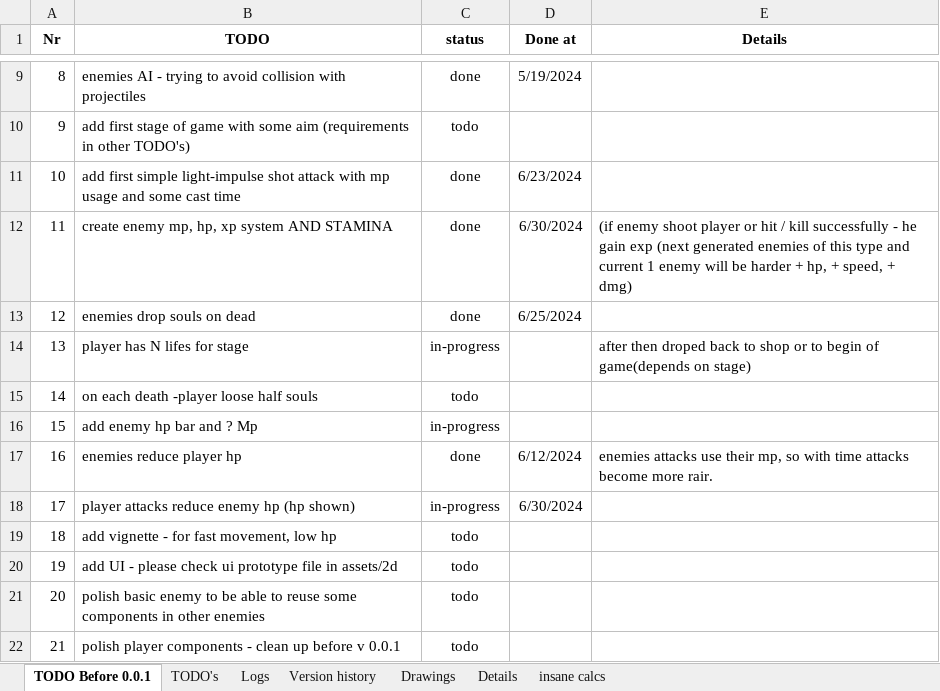
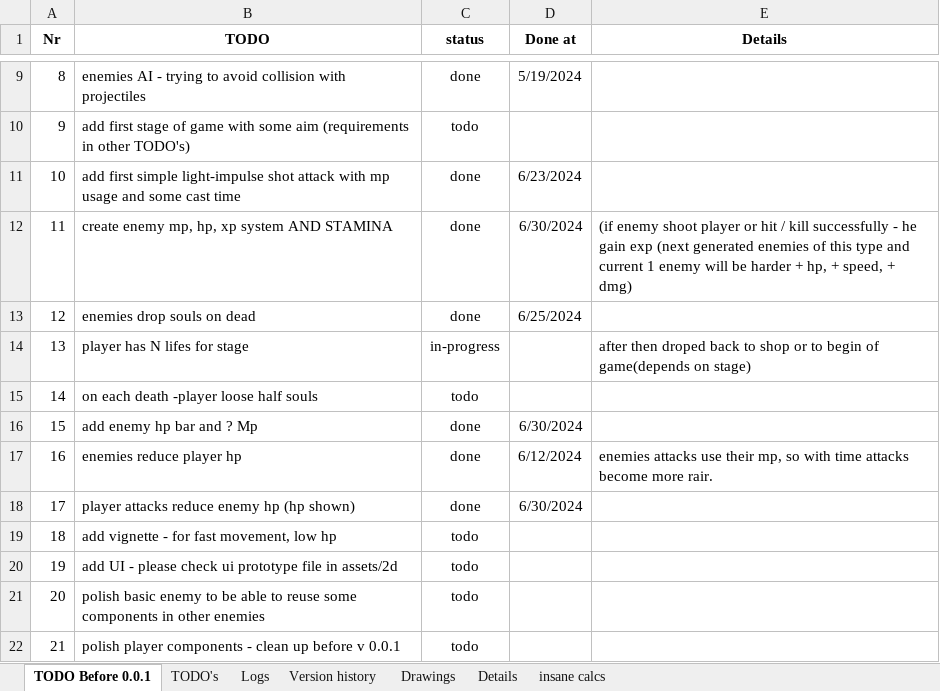
Before and after one commit to IvMov/tower-dungeon, an Excel workbook: dev_notes.xlsx, sheet TODO Before 0.0.1, drawn as a sheet; only a part is shown, gaps mark what is left out; values as stored, in another font and other column widths than the file's, no borders; the diff names each change by its address in the sheet, - before the commit and + after, or states it on an @@ line.

```diff
--- a/dev_notes.xlsx (sheet TODO Before 0.0.1)
+++ b/dev_notes.xlsx (sheet TODO Before 0.0.1)
-C16 (status): in-progress
+C16 (status): done
-D16 (Done at): (empty)
+D16 (Done at): 6/30/2024
-C18 (status): in-progress
+C18 (status): done
```
Also changed, not shown: sheet Logs, 13 other files.
